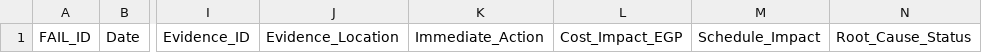
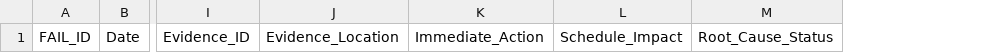
Before and after one commit to aihamawd/asv-nile-cleaning-swarm, a CSV file: project-data/failure-register.csv, drawn as a sheet; only a part is shown, gaps mark what is left out; the diff names each change by its address in the sheet, - before the commit and + after, or states it on an @@ line.

```diff
--- a/project-data/failure-register.csv
+++ b/project-data/failure-register.csv
-column L, row 1: Cost_Impact_EGP
```
Also changed, not shown: 18 other files.
